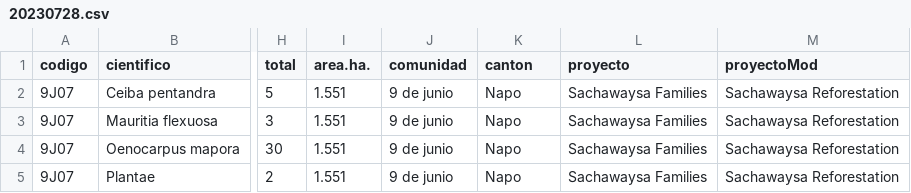
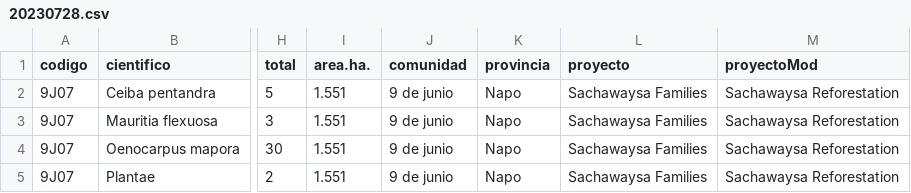
Before and after one commit to ju4nP0nc3yk/refor, a CSV file: 20230728.csv, drawn as a sheet; only a part is shown, gaps mark what is left out; the diff names each change by its address in the sheet, - before the commit and + after, or states it on an @@ line.

Commit message:
20230728.csv

```diff
--- a/20230728.csv
+++ b/20230728.csv
-K1: canton
+K1: provincia
```
